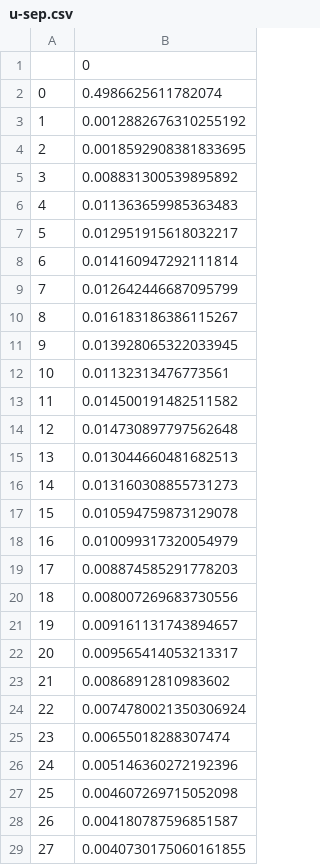
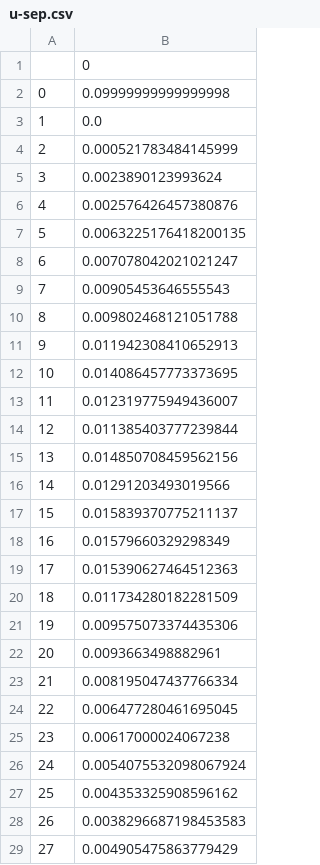
Before and after one commit to LovelyBuggies/MFG-RL-PIDL, a CSV file: diff/u-sep.csv, drawn as a sheet; only a part is shown; the diff covers the shown part only.

```diff
--- a/diff/u-sep.csv
+++ b/diff/u-sep.csv
@@ -1,29 +1,29 @@
 ,0
-0,0.4986625611782074
-1,0.0012882676310255192
-2,0.0018592908381833695
-3,0.008831300539895892
-4,0.011363659985363483
-5,0.012951915618032217
-6,0.014160947292111814
-7,0.012642446687095799
-8,0.016183186386115267
-9,0.013928065322033945
-10,0.01132313476773561
-11,0.014500191482511582
-12,0.014730897797562648
-13,0.013044660481682513
-14,0.013160308855731273
-15,0.010594759873129078
-16,0.010099317320054979
-17,0.008874585291778203
-18,0.008007269683730556
-19,0.009161131743894657
-20,0.009565414053213317
-21,0.00868912810983602
-22,0.0074780021350306924
-23,0.00655018288307474
-24,0.005146360272192396
-25,0.004607269715052098
-26,0.004180787596851587
-27,0.0040730175060161855
+0,0.09999999999999998
+1,0.0
+2,0.000521783484145999
+3,0.0023890123993624
+4,0.002576426457380876
+5,0.0063225176418200135
+6,0.007078042021021247
+7,0.00905453646555543
+8,0.009802468121051788
+9,0.011942308410652913
+10,0.014086457773373695
+11,0.012319775949436007
+12,0.011385403777239844
+13,0.014850708459562156
+14,0.01291203493019566
+15,0.015839370775211137
+16,0.01579660329298349
+17,0.015390627464512363
+18,0.011734280182281509
+19,0.009575073374435306
+20,0.0093663498882961
+21,0.008195047437766334
+22,0.006477280461695045
+23,0.00617000024067238
+24,0.0054075532098067924
+25,0.004353325908596162
+26,0.0038296687198453583
+27,0.004905475863779429
```
Also changed, not shown: 72 edited cells elsewhere in this file, diff/rho-sep.csv, 6 other files.
